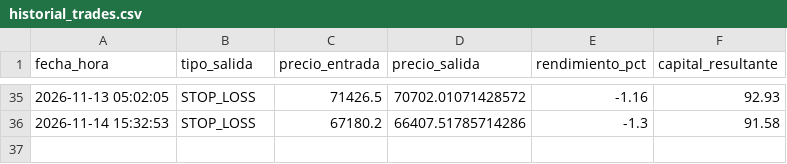
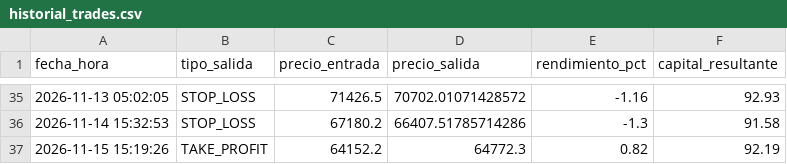
Before and after one commit to juampy1996/trading-bot-btc, a CSV file: historial_trades.csv, drawn as a sheet; only a part is shown, gaps mark what is left out.

Commit message:
Auto-update estado e historial bot

```diff
--- a/historial_trades.csv
+++ b/historial_trades.csv
@@ -36 +36,2 @@ fecha_hora,tipo_salida,precio_entrada,precio_salida,rendimiento_pct,capital_resu
 2026-11-14 15:32:53,STOP_LOSS,67180.2,66407.51785714286,-1.3,91.58
+2026-11-15 15:19:26,TAKE_PROFIT,64152.2,64772.3,0.82,92.19
```
Also changed, not shown: 1 other file.
